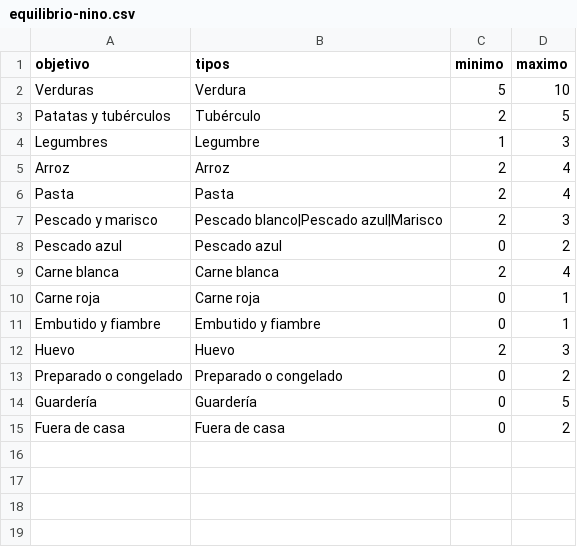
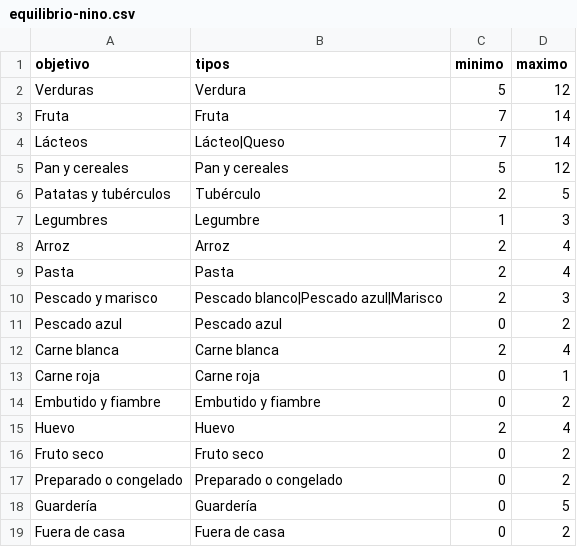
Before and after one commit to diegocalvogit/planificador-comida, a CSV file: datos/equilibrio-nino.csv, drawn as a sheet.

```diff
--- a/datos/equilibrio-nino.csv
+++ b/datos/equilibrio-nino.csv
@@ -1,3 +1,6 @@
 objetivo;tipos;minimo;maximo
-Verduras;Verdura;5;10
+Verduras;Verdura;5;12
+Fruta;Fruta;7;14
+Lácteos;Lácteo|Queso;7;14
+Pan y cereales;Pan y cereales;5;12
 Patatas y tubérculos;Tubérculo;2;5
@@ -10,4 +13,5 @@ Carne blanca;Carne blanca;2;4
 Carne roja;Carne roja;0;1
-Embutido y fiambre;Embutido y fiambre;0;1
-Huevo;Huevo;2;3
+Embutido y fiambre;Embutido y fiambre;0;2
+Huevo;Huevo;2;4
+Fruto seco;Fruto seco;0;2
 Preparado o congelado;Preparado o congelado;0;2
```
Also changed, not shown: datos/equilibrio.csv, datos/ingredientes.csv, 3 other files.
